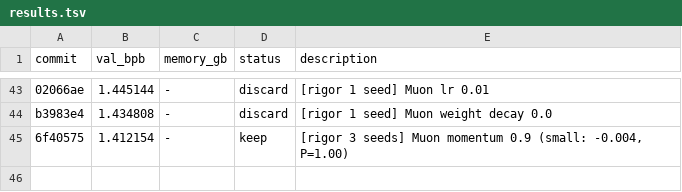
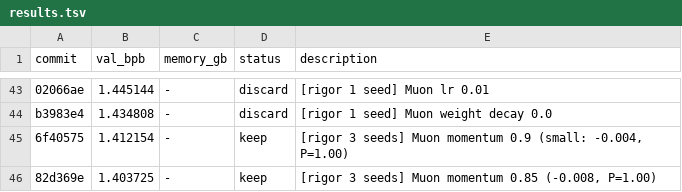
Before and after one commit to fgarau/autoresearch-mlx, a TSV file: results.tsv, drawn as a sheet; only a part is shown, gaps mark what is left out; the diff names each change by its address in the sheet, - before the commit and + after, or states it on an @@ line.

Commit message:
experiment: Muon momentum 0.85

```diff
--- a/results.tsv
+++ b/results.tsv
+row 46: 82d369e | 1.403725 | - | keep | [rigor 3 seeds] Muon momentum 0.85 (-0.008, P=1.00)
```
Also changed, not shown: 1 other file.
